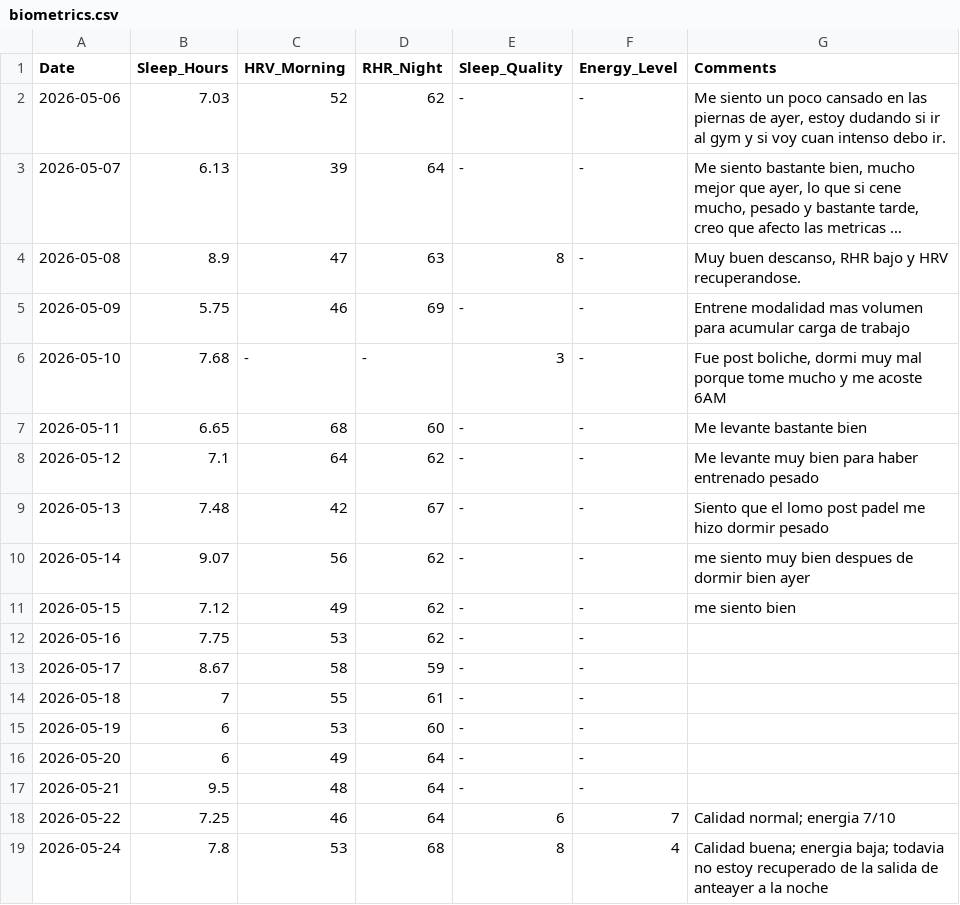
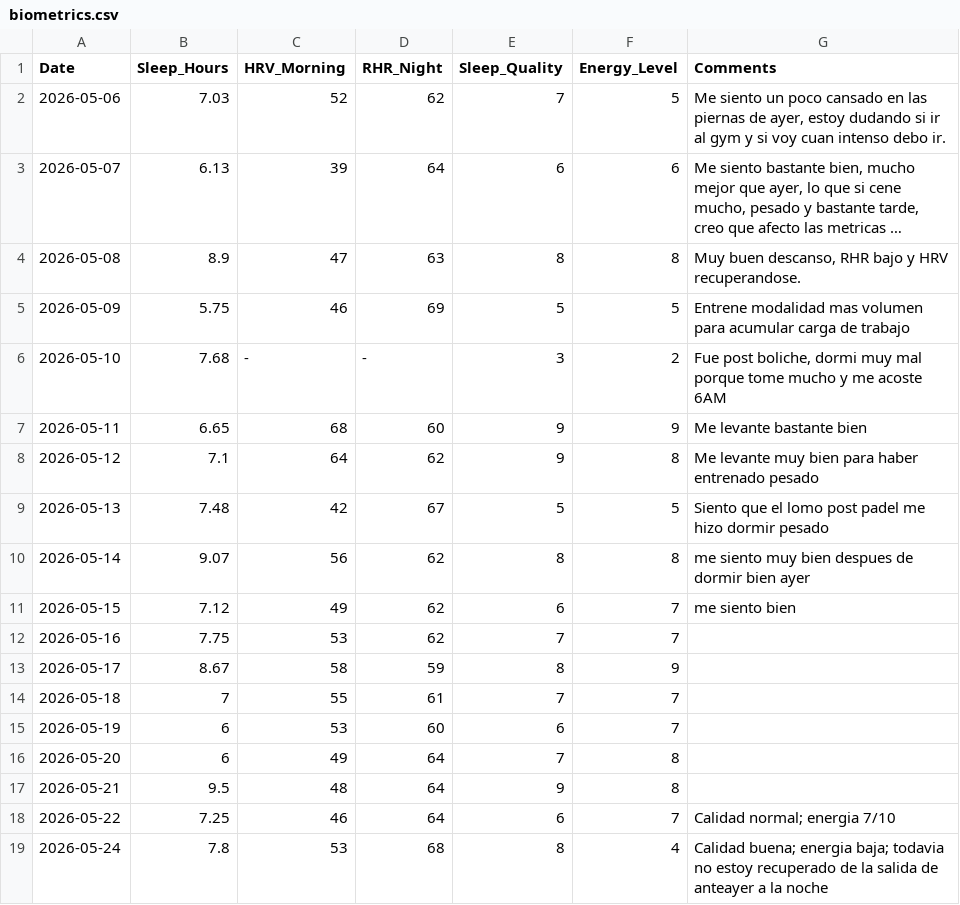
Before and after one commit to gerh1992/health, a CSV file: performance/data/biometrics.csv, drawn as a sheet; only a part is shown; long unchanged cells end in …; the diff names each change by its address in the sheet, - before the commit and + after, or states it on an @@ line.

```diff
--- a/performance/data/biometrics.csv
+++ b/performance/data/biometrics.csv
-E2 (Sleep_Quality): -
+E2 (Sleep_Quality): 7
-F2 (Energy_Level): -
+F2 (Energy_Level): 5
-E3 (Sleep_Quality): -
+E3 (Sleep_Quality): 6
-F3 (Energy_Level): -
+F3 (Energy_Level): 6
-F4 (Energy_Level): -
+F4 (Energy_Level): 8
-E5 (Sleep_Quality): -
+E5 (Sleep_Quality): 5
-F5 (Energy_Level): -
+F5 (Energy_Level): 5
-F6 (Energy_Level): -
+F6 (Energy_Level): 2
-E7:E8 (Sleep_Quality): -
+E7:E8 (Sleep_Quality): 9
-F7 (Energy_Level): -
+F7 (Energy_Level): 9
-F8 (Energy_Level): -
+F8 (Energy_Level): 8
-E9 (Sleep_Quality): -
+E9 (Sleep_Quality): 5
-F9 (Energy_Level): -
+F9 (Energy_Level): 5
-E10 (Sleep_Quality): -
+E10 (Sleep_Quality): 8
-F10 (Energy_Level): -
+F10 (Energy_Level): 8
-E11 (Sleep_Quality): -
+E11 (Sleep_Quality): 6
-F11:F12 (Energy_Level): -
+F11:F12 (Energy_Level): 7
-E12 (Sleep_Quality): -
+E12 (Sleep_Quality): 7
-E13 (Sleep_Quality): -
+E13 (Sleep_Quality): 8
-F13 (Energy_Level): -
+F13 (Energy_Level): 9
-E14 (Sleep_Quality): -
+E14 (Sleep_Quality): 7
-F14:F15 (Energy_Level): -
+F14:F15 (Energy_Level): 7
-E15 (Sleep_Quality): -
+E15 (Sleep_Quality): 6
-E16 (Sleep_Quality): -
+E16 (Sleep_Quality): 7
-F16:F17 (Energy_Level): -
+F16:F17 (Energy_Level): 8
-E17 (Sleep_Quality): -
+E17 (Sleep_Quality): 9
```
Also changed, not shown: performance/data/sessions.csv, performance/data/supplements.csv.
